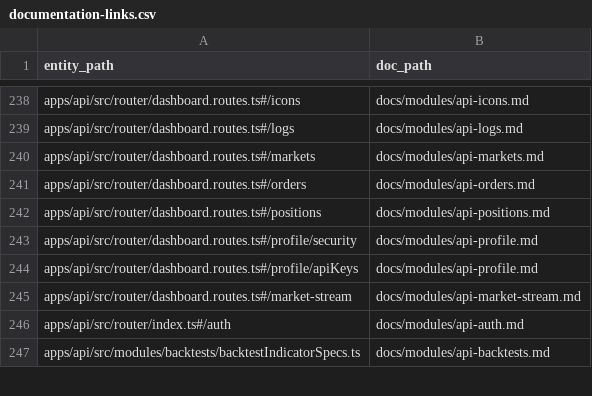
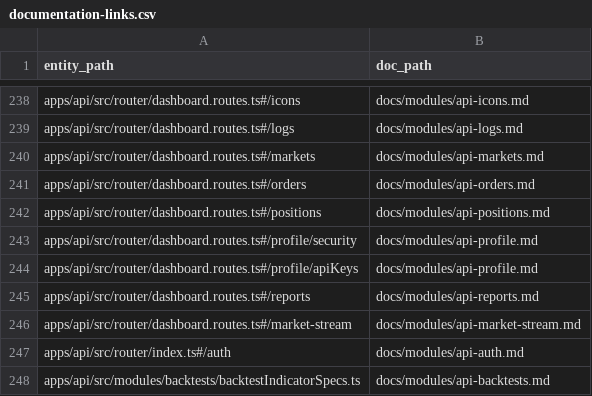
Before and after one commit to Wroblewski-Patryk/Soar, a CSV file: docs/architecture/relations/documentation-links.csv, drawn as a sheet; only a part is shown, gaps mark what is left out.

Commit message:
docs: close LUC-1409 source-control packet
Links: LUC-1409, LUC-1393, LUC-1402

```diff
--- a/docs/architecture/relations/documentation-links.csv
+++ b/docs/architecture/relations/documentation-links.csv
@@ -244,2 +244,3 @@ apps/api/src/router/dashboard.routes.ts#/profile/security,docs/modules/api-profi
 apps/api/src/router/dashboard.routes.ts#/profile/apiKeys,docs/modules/api-profile.md
+apps/api/src/router/dashboard.routes.ts#/reports,docs/modules/api-reports.md
 apps/api/src/router/dashboard.routes.ts#/market-stream,docs/modules/api-market-stream.md
```
Also changed, not shown: 32 other files.
